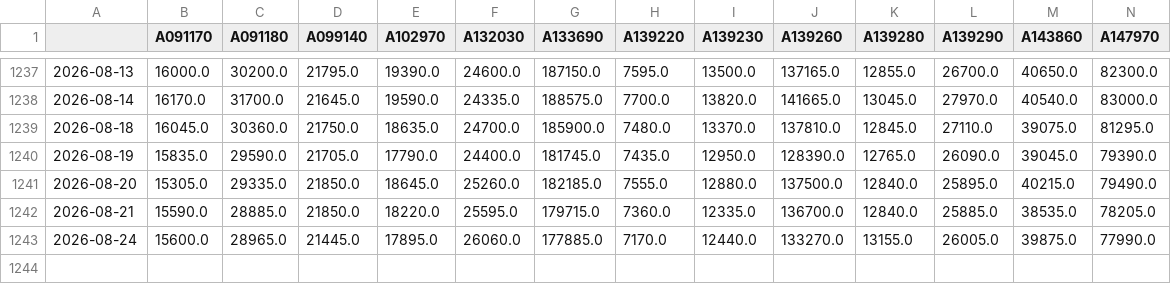
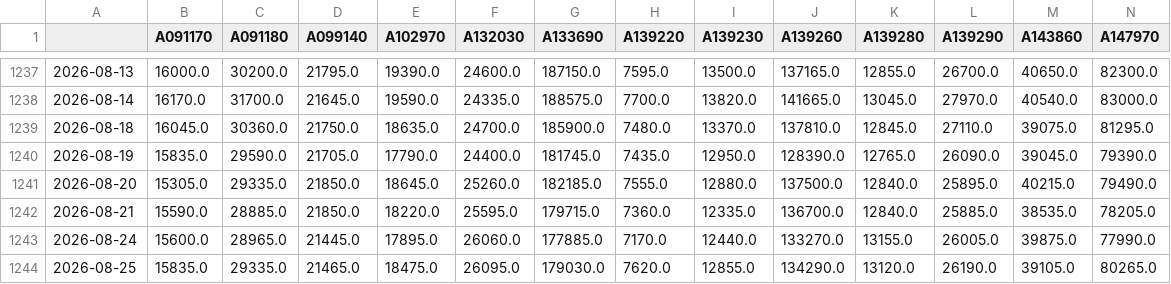
Before and after one commit to pinedance/quant-data-open, a TSV file: KR/stocks/price/D/raw.tsv, drawn as a sheet; only a part is shown, gaps mark what is left out; rows hold the shown columns only; the diff names each change by its address in the sheet, - before the commit and + after, or states it on an @@ line.

```diff
--- a/KR/stocks/price/D/raw.tsv
+++ b/KR/stocks/price/D/raw.tsv
+row 1244: 2026-08-25 | 15835.0 | 29335.0 | 21465.0 | 18475.0 | 26095.0 | 179030.0 | 7620.0 | 12855.0 | 134290.0 | 13120.0 | 26190.0 | 39105.0 | 80265.0
```
Also changed, not shown: KR/stocks/signals/MACD/M/raw-current-histogram.tsv, US/stocks/price/D/raw-300.tsv, 31 other files.
